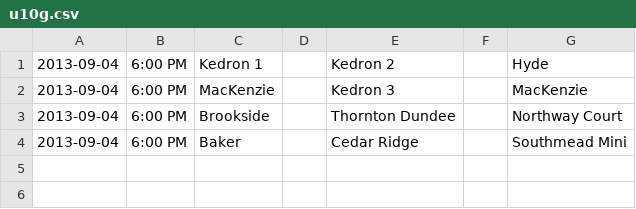
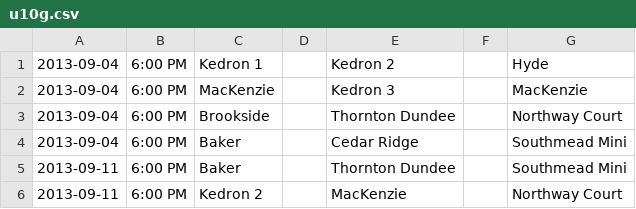
Before and after one commit to rdrake/nascsoccer.org, a CSV file: data/schedules/2013/playoffs/u10g.csv, drawn as a sheet; the diff names each change by its address in the sheet, - before the commit and + after, or states it on an @@ line.

```diff
--- a/data/schedules/2013/playoffs/u10g.csv
+++ b/data/schedules/2013/playoffs/u10g.csv
+row 5: 2013-09-11 | 6:00 PM | Baker |  | Thornton Dundee |  | Southmead Mini
+row 6: 2013-09-11 | 6:00 PM | Kedron 2 |  | MacKenzie |  | Northway Court
```
Also changed, not shown: data/schedules/2013/playoffs/u10b.csv, data/schedules/2013/playoffs/u14g.csv, 3 other files.
